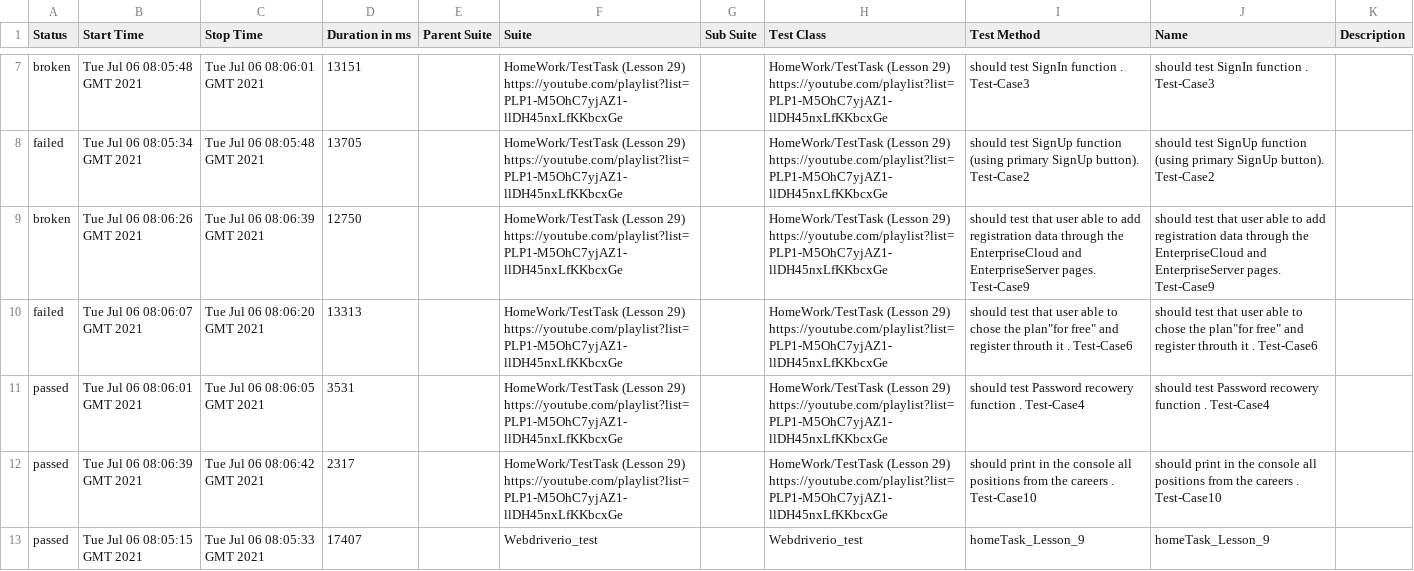
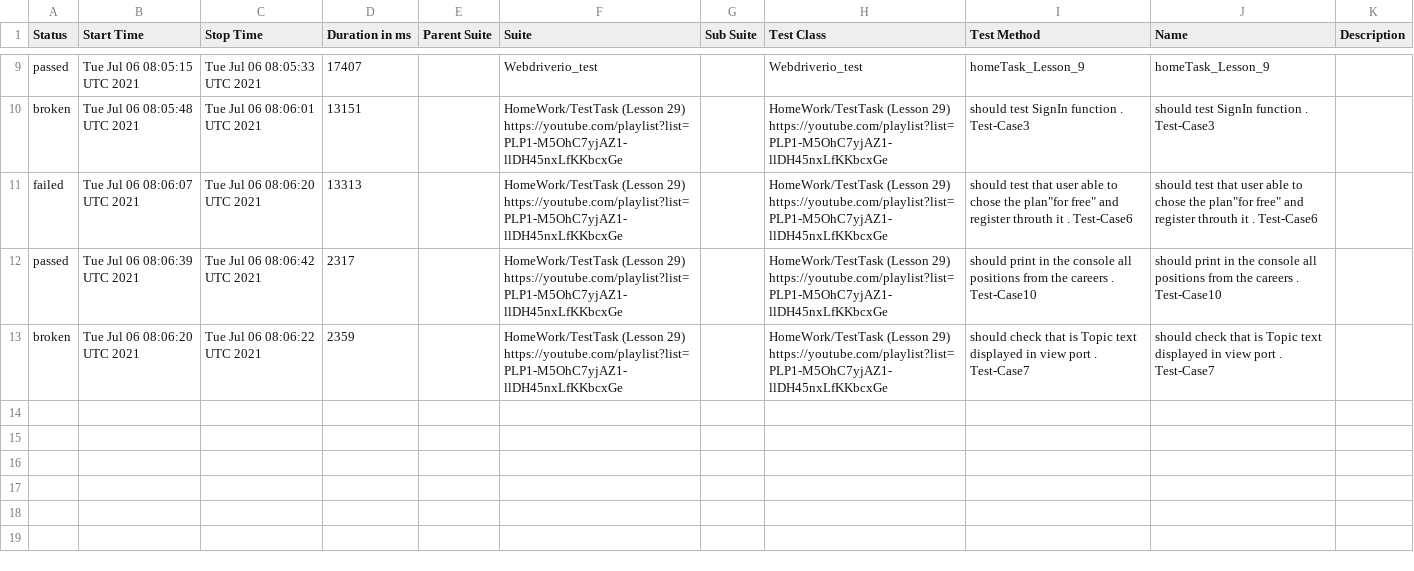
Before and after one commit to AmigoSerhio/Private_Allure_Actions, a CSV file: docs/data/suites.csv, drawn as a sheet; only a part is shown, gaps mark what is left out; the diff covers the shown part only.

```diff
--- a/docs/data/suites.csv
+++ b/docs/data/suites.csv
@@ -7,7 +9,5 @@
-"broken","Tue Jul 06 08:05:48 GMT 2021","Tue Jul 06 08:06:01 GMT 2021","13151","","HomeWork/TestTask (Lesson 29) https://youtube.com/playlist?list=PLP1-M5OhC7yjAZ1-llDH45nxLfKKbcxGe","","HomeWork/TestTask (Lesson 29) https://youtube.com/playlist?list=PLP1-M5OhC7yjAZ1-llDH45nxLfKKbcxGe","should test SignIn function . Test-Case3","should test SignIn function . Test-Case3",""
-"failed","Tue Jul 06 08:05:34 GMT 2021","Tue Jul 06 08:05:48 GMT 2021","13705","","HomeWork/TestTask (Lesson 29) https://youtube.com/playlist?list=PLP1-M5OhC7yjAZ1-llDH45nxLfKKbcxGe","","HomeWork/TestTask (Lesson 29) https://youtube.com/playlist?list=PLP1-M5OhC7yjAZ1-llDH45nxLfKKbcxGe","should test SignUp function (using primary SignUp button). Test-Case2","should test SignUp function (using primary SignUp button). Test-Case2",""
-"broken","Tue Jul 06 08:06:26 GMT 2021","Tue Jul 06 08:06:39 GMT 2021","12750","","HomeWork/TestTask (Lesson 29) https://youtube.com/playlist?list=PLP1-M5OhC7yjAZ1-llDH45nxLfKKbcxGe","","HomeWork/TestTask (Lesson 29) https://youtube.com/playlist?list=PLP1-M5OhC7yjAZ1-llDH45nxLfKKbcxGe"," should test that user able to add registration data through the EnterpriseCloud and EnterpriseServer pages. Test-Case9"," should test that user able to add registration data through the EnterpriseCloud and EnterpriseServer pages. Test-Case9",""
-"failed","Tue Jul 06 08:06:07 GMT 2021","Tue Jul 06 08:06:20 GMT 2021","13313","","HomeWork/TestTask (Lesson 29) https://youtube.com/playlist?list=PLP1-M5OhC7yjAZ1-llDH45nxLfKKbcxGe","","HomeWork/TestTask (Lesson 29) https://youtube.com/playlist?list=PLP1-M5OhC7yjAZ1-llDH45nxLfKKbcxGe","should test that user able to chose the plan""for free"" and register throuth it . Test-Case6","should test that user able to chose the plan""for free"" and register throuth it . Test-Case6",""
-"passed","Tue Jul 06 08:06:01 GMT 2021","Tue Jul 06 08:06:05 GMT 2021","3531","","HomeWork/TestTask (Lesson 29) https://youtube.com/playlist?list=PLP1-M5OhC7yjAZ1-llDH45nxLfKKbcxGe","","HomeWork/TestTask (Lesson 29) https://youtube.com/playlist?list=PLP1-M5OhC7yjAZ1-llDH45nxLfKKbcxGe","should test Password recowery function . Test-Case4","should test Password recowery function . Test-Case4",""
-"passed","Tue Jul 06 08:06:39 GMT 2021","Tue Jul 06 08:06:42 GMT 2021","2317","","HomeWork/TestTask (Lesson 29) https://youtube.com/playlist?list=PLP1-M5OhC7yjAZ1-llDH45nxLfKKbcxGe","","HomeWork/TestTask (Lesson 29) https://youtube.com/playlist?list=PLP1-M5OhC7yjAZ1-llDH45nxLfKKbcxGe"," should print in the console all positions from the careers . Test-Case10"," should print in the console all positions from the careers . Test-Case10",""
-"passed","Tue Jul 06 08:05:15 GMT 2021","Tue Jul 06 08:05:33 GMT 2021","17407","","Webdriverio_test","","Webdriverio_test","homeTask_Lesson_9","homeTask_Lesson_9",""
+"passed","Tue Jul 06 08:05:15 UTC 2021","Tue Jul 06 08:05:33 UTC 2021","17407","","Webdriverio_test","","Webdriverio_test","homeTask_Lesson_9","homeTask_Lesson_9",""
+"broken","Tue Jul 06 08:05:48 UTC 2021","Tue Jul 06 08:06:01 UTC 2021","13151","","HomeWork/TestTask (Lesson 29) https://youtube.com/playlist?list=PLP1-M5OhC7yjAZ1-llDH45nxLfKKbcxGe","","HomeWork/TestTask (Lesson 29) https://youtube.com/playlist?list=PLP1-M5OhC7yjAZ1-llDH45nxLfKKbcxGe","should test SignIn function . Test-Case3","should test SignIn function . Test-Case3",""
+"failed","Tue Jul 06 08:06:07 UTC 2021","Tue Jul 06 08:06:20 UTC 2021","13313","","HomeWork/TestTask (Lesson 29) https://youtube.com/playlist?list=PLP1-M5OhC7yjAZ1-llDH45nxLfKKbcxGe","","HomeWork/TestTask (Lesson 29) https://youtube.com/playlist?list=PLP1-M5OhC7yjAZ1-llDH45nxLfKKbcxGe","should test that user able to chose the plan""for free"" and register throuth it . Test-Case6","should test that user able to chose the plan""for free"" and register throuth it . Test-Case6",""
+"passed","Tue Jul 06 08:06:39 UTC 2021","Tue Jul 06 08:06:42 UTC 2021","2317","","HomeWork/TestTask (Lesson 29) https://youtube.com/playlist?list=PLP1-M5OhC7yjAZ1-llDH45nxLfKKbcxGe","","HomeWork/TestTask (Lesson 29) https://youtube.com/playlist?list=PLP1-M5OhC7yjAZ1-llDH45nxLfKKbcxGe"," should print in the console all positions from the careers . Test-Case10"," should print in the console all positions from the careers . Test-Case10",""
+"broken","Tue Jul 06 08:06:20 UTC 2021","Tue Jul 06 08:06:22 UTC 2021","2359","","HomeWork/TestTask (Lesson 29) https://youtube.com/playlist?list=PLP1-M5OhC7yjAZ1-llDH45nxLfKKbcxGe","","HomeWork/TestTask (Lesson 29) https://youtube.com/playlist?list=PLP1-M5OhC7yjAZ1-llDH45nxLfKKbcxGe","should check that is Topic text displayed in view port . Test-Case7","should check that is Topic text displayed in view port . Test-Case7",""
```
Also changed, not shown: 4 added rows, 2 removed rows and 9 edited cells elsewhere in this file, 36 other files.
